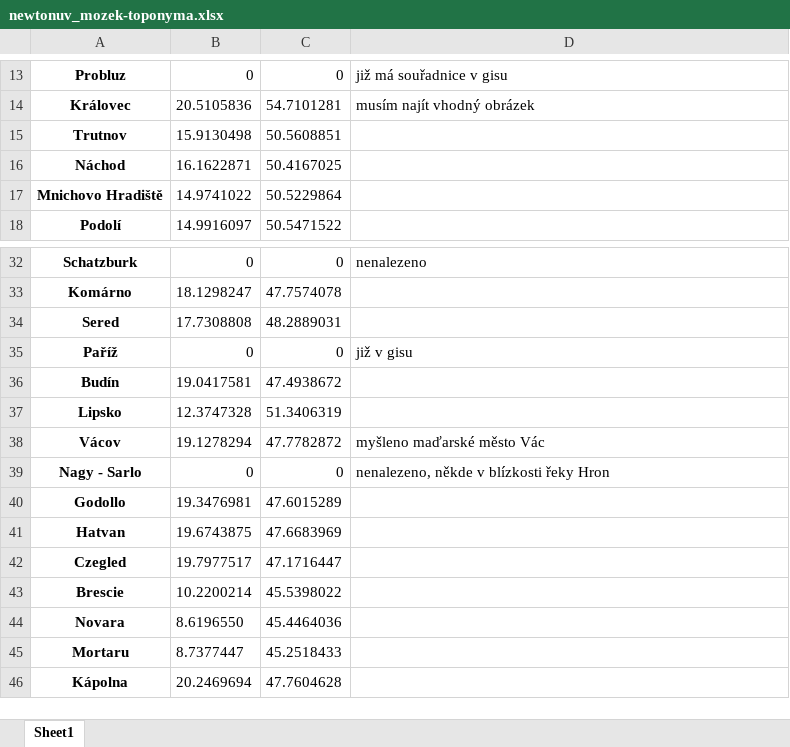
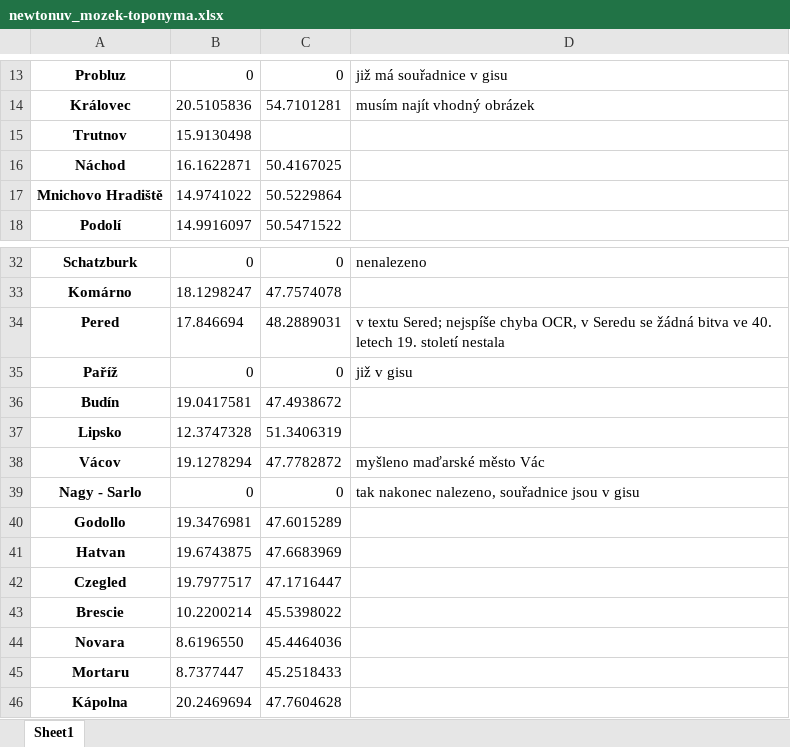
Before and after one commit to Zmelik1978/korpusprozy, an Excel workbook: longitude - latitude/newtonuv_mozek-toponyma.xlsx, sheet Sheet1, drawn as a sheet; only a part is shown, gaps mark what is left out; values as stored, in another font and other column widths than the file's, no borders; removed rows and columns are numbered as before the commit, all else as after; the diff names each change by its address in the sheet, - before the commit and + after, or states it on an @@ line.

```diff
--- a/longitude - latitude/newtonuv_mozek-toponyma.xlsx (sheet Sheet1)
+++ b/longitude - latitude/newtonuv_mozek-toponyma.xlsx (sheet Sheet1)
-C15: 50.5608851
+C15: (empty)
-row 34: Sered | 17.7308808 | 48.2889031
+row 34: Pered | 17.846694 | 48.2889031 | v textu Sered; nejspíše chyba OCR, v Seredu se žádná bitva ve 40. letech 19. století nestala
-D39: nenalezeno, někde v blízkosti řeky Hron
+D39: tak nakonec nalezeno, souřadnice jsou v gisu
```
Also changed, not shown: 14 other files.
